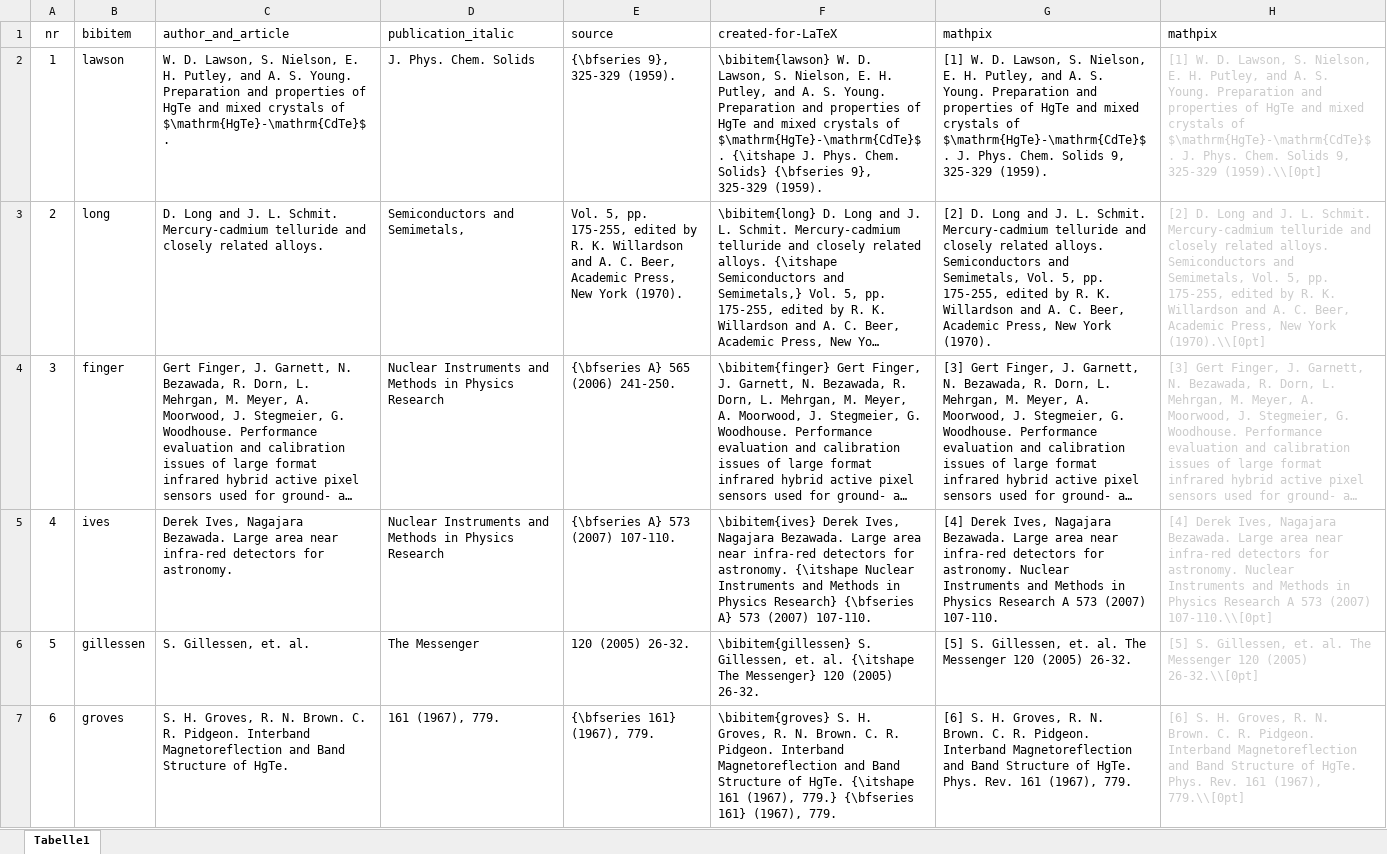
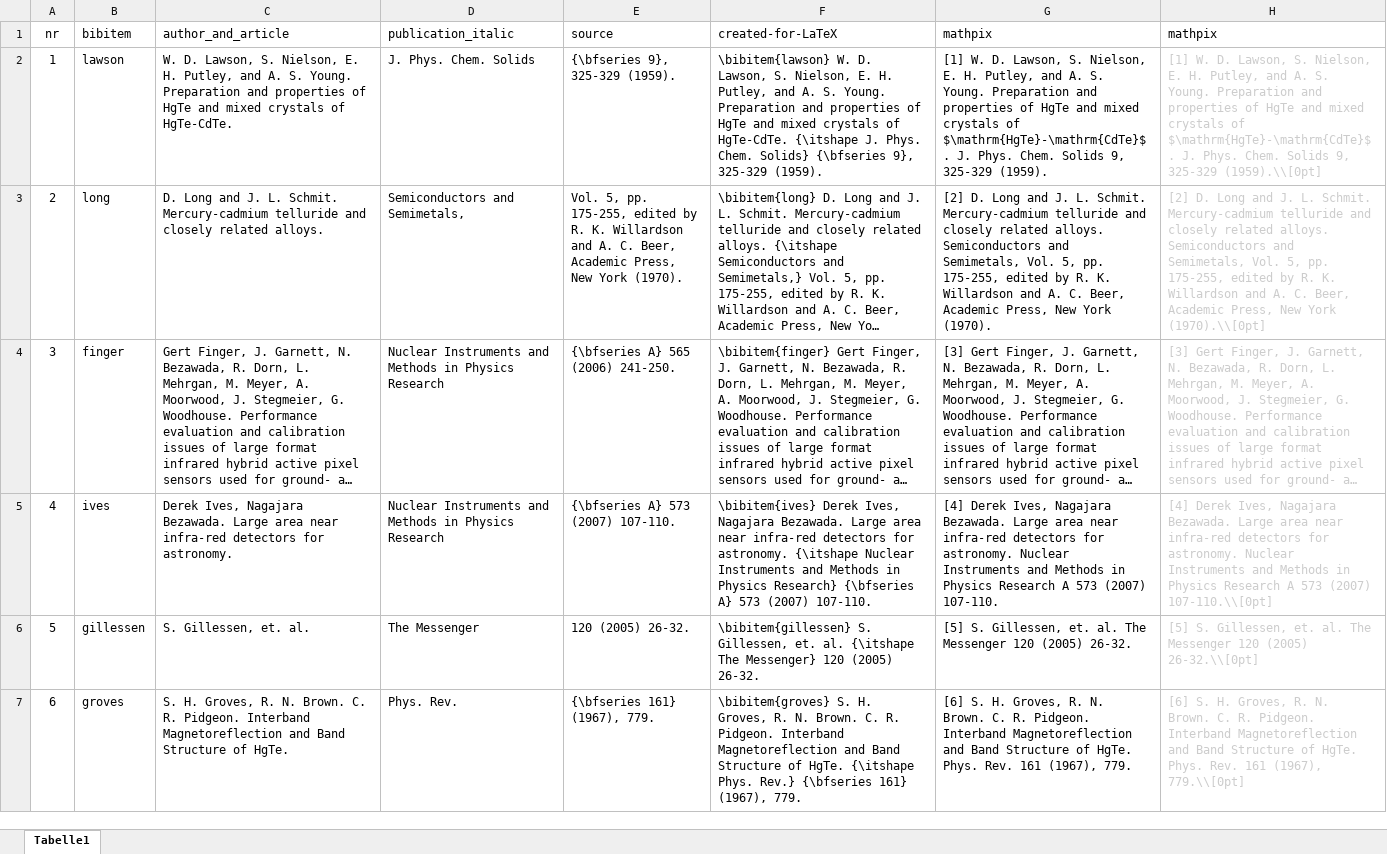
Before and after one commit to kreier/thesis08, an Excel workbook: Diplomarbeit/Literaturverzeichnis.xlsx, sheet Tabelle1, drawn as a sheet; only a part is shown; long unchanged cells end in …; values as stored, in another font and other column widths than the file's, no borders; the diff covers the shown part only; the diff names each change by its address in the sheet, - before the commit and + after, or states it on an @@ line.

Commit message:
expand bibliography to original 63 entries

```diff
--- a/Diplomarbeit/Literaturverzeichnis.xlsx (sheet Tabelle1)
+++ b/Diplomarbeit/Literaturverzeichnis.xlsx (sheet Tabelle1)
-C2 (author_and_article): …crystals of $\mathrm{HgTe}-\mathrm{CdTe}$.
+C2 (author_and_article): …crystals of HgTe-CdTe.
-F2 (created-for-LaTeX): …crystals of $\mathrm{HgTe}-\mathrm{CdTe}$. {\itshape J.…
+F2 (created-for-LaTeX): …crystals of HgTe-CdTe. {\itshape J.…
-D7 (publication_italic): 161 (1967), 779.
+D7 (publication_italic): Phys. Rev.
-F7 (created-for-LaTeX): …HgTe. {\itshape 161 (1967), 779.} {\bfseries 161}…
+F7 (created-for-LaTeX): …HgTe. {\itshape Phys. Rev.} {\bfseries 161}…
```
Also changed, not shown: 261 edited cells elsewhere in this sheet, 1 other file.
